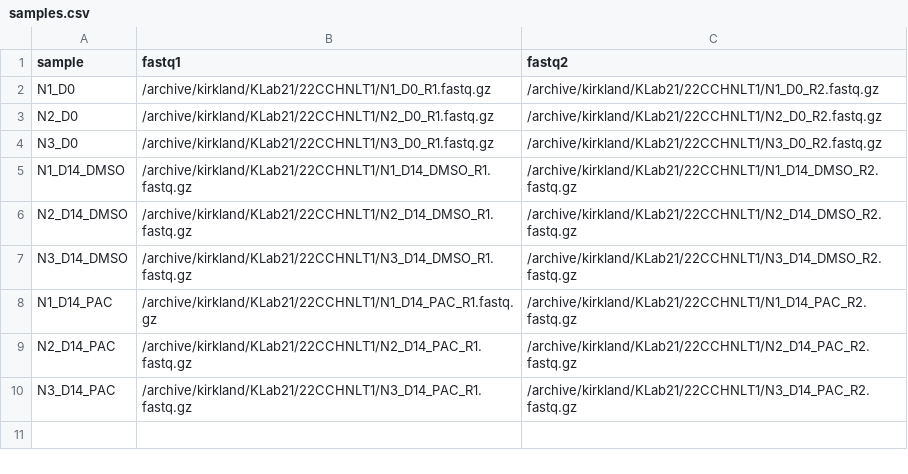
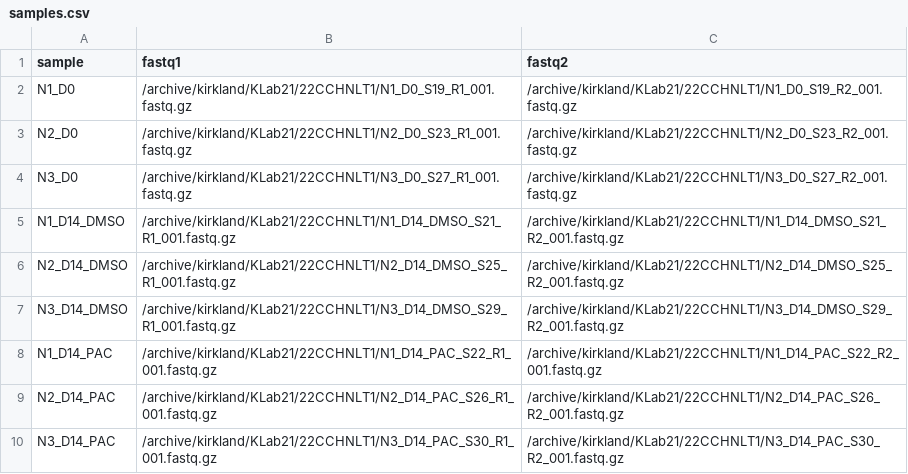
Before and after one commit to JK-Cobre-Help/CRISPR-ScreenAnalysis, a CSV file: config/samples.csv, drawn as a sheet.

Commit message:
Update samples.csv

```diff
--- a/config/samples.csv
+++ b/config/samples.csv
@@ -1,10 +1,10 @@
 sample,fastq1,fastq2
-N1_D0,/archive/kirkland/KLab21/22CCHNLT1/N1_D0_R1.fastq.gz,/archive/kirkland/KLab21/22CCHNLT1/N1_D0_R2.fastq.gz
-N2_D0,/archive/kirkland/KLab21/22CCHNLT1/N2_D0_R1.fastq.gz,/archive/kirkland/KLab21/22CCHNLT1/N2_D0_R2.fastq.gz
-N3_D0,/archive/kirkland/KLab21/22CCHNLT1/N3_D0_R1.fastq.gz,/archive/kirkland/KLab21/22CCHNLT1/N3_D0_R2.fastq.gz
-N1_D14_DMSO,/archive/kirkland/KLab21/22CCHNLT1/N1_D14_DMSO_R1.fastq.gz,/archive/kirkland/KLab21/22CCHNLT1/N1_D14_DMSO_R2.fastq.gz
-N2_D14_DMSO,/archive/kirkland/KLab21/22CCHNLT1/N2_D14_DMSO_R1.fastq.gz,/archive/kirkland/KLab21/22CCHNLT1/N2_D14_DMSO_R2.fastq.gz
-N3_D14_DMSO,/archive/kirkland/KLab21/22CCHNLT1/N3_D14_DMSO_R1.fastq.gz,/archive/kirkland/KLab21/22CCHNLT1/N3_D14_DMSO_R2.fastq.gz
-N1_D14_PAC,/archive/kirkland/KLab21/22CCHNLT1/N1_D14_PAC_R1.fastq.gz,/archive/kirkland/KLab21/22CCHNLT1/N1_D14_PAC_R2.fastq.gz
-N2_D14_PAC,/archive/kirkland/KLab21/22CCHNLT1/N2_D14_PAC_R1.fastq.gz,/archive/kirkland/KLab21/22CCHNLT1/N2_D14_PAC_R2.fastq.gz
-N3_D14_PAC,/archive/kirkland/KLab21/22CCHNLT1/N3_D14_PAC_R1.fastq.gz,/archive/kirkland/KLab21/22CCHNLT1/N3_D14_PAC_R2.fastq.gz
+N1_D0,/archive/kirkland/KLab21/22CCHNLT1/N1_D0_S19_R1_001.fastq.gz,/archive/kirkland/KLab21/22CCHNLT1/N1_D0_S19_R2_001.fastq.gz
+N2_D0,/archive/kirkland/KLab21/22CCHNLT1/N2_D0_S23_R1_001.fastq.gz,/archive/kirkland/KLab21/22CCHNLT1/N2_D0_S23_R2_001.fastq.gz
+N3_D0,/archive/kirkland/KLab21/22CCHNLT1/N3_D0_S27_R1_001.fastq.gz,/archive/kirkland/KLab21/22CCHNLT1/N3_D0_S27_R2_001.fastq.gz
+N1_D14_DMSO,/archive/kirkland/KLab21/22CCHNLT1/N1_D14_DMSO_S21_R1_001.fastq.gz,/archive/kirkland/KLab21/22CCHNLT1/N1_D14_DMSO_S21_R2_001.fastq.gz
+N2_D14_DMSO,/archive/kirkland/KLab21/22CCHNLT1/N2_D14_DMSO_S25_R1_001.fastq.gz,/archive/kirkland/KLab21/22CCHNLT1/N2_D14_DMSO_S25_R2_001.fastq.gz
+N3_D14_DMSO,/archive/kirkland/KLab21/22CCHNLT1/N3_D14_DMSO_S29_R1_001.fastq.gz,/archive/kirkland/KLab21/22CCHNLT1/N3_D14_DMSO_S29_R2_001.fastq.gz
+N1_D14_PAC,/archive/kirkland/KLab21/22CCHNLT1/N1_D14_PAC_S22_R1_001.fastq.gz,/archive/kirkland/KLab21/22CCHNLT1/N1_D14_PAC_S22_R2_001.fastq.gz
+N2_D14_PAC,/archive/kirkland/KLab21/22CCHNLT1/N2_D14_PAC_S26_R1_001.fastq.gz,/archive/kirkland/KLab21/22CCHNLT1/N2_D14_PAC_S26_R2_001.fastq.gz
+N3_D14_PAC,/archive/kirkland/KLab21/22CCHNLT1/N3_D14_PAC_S30_R1_001.fastq.gz,/archive/kirkland/KLab21/22CCHNLT1/N3_D14_PAC_S30_R2_001.fastq.gz
```
